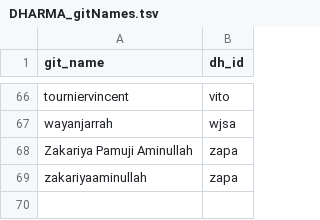
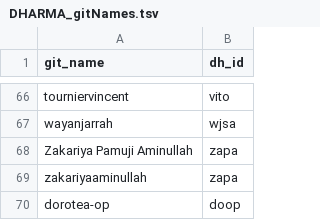
Before and after one commit to erc-dharma/project-documentation, a TSV file: DHARMA_gitNames.tsv, drawn as a sheet; only a part is shown, gaps mark what is left out.

Commit message:
Add Dorotea's git name

```diff
--- a/DHARMA_gitNames.tsv
+++ b/DHARMA_gitNames.tsv
@@ -69 +69,2 @@ Zakariya Pamuji Aminullah	zapa
 zakariyaaminullah	zapa
+dorotea-op	doop
```
